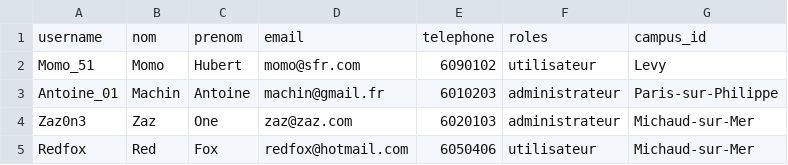
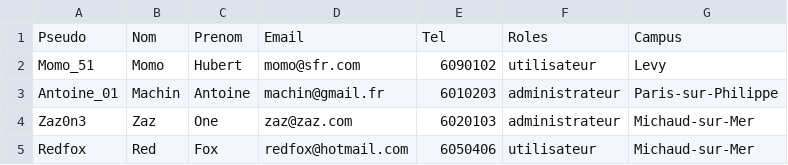
Before and after one commit to B45T13N/ENIsortie.com, a CSV file: public/data/data.csv, drawn as a sheet.

```diff
--- a/public/data/data.csv
+++ b/public/data/data.csv
@@ -1,2 +1,2 @@
-username;nom;prenom;email;telephone;roles;campus_id
+Pseudo;Nom;Prenom;Email;Tel;Roles;Campus
 Momo_51;Momo;Hubert;momo@sfr.com;6090102;utilisateur;Levy
```
Also changed, not shown: 13 other files.
